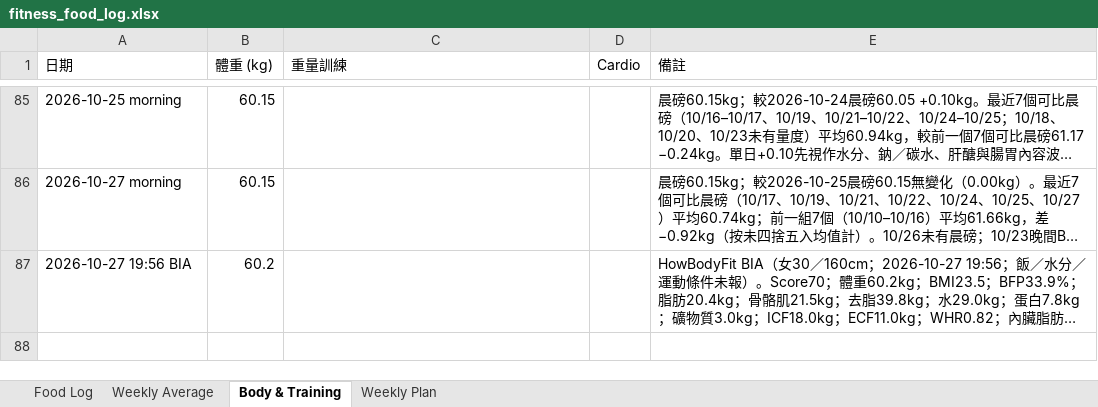
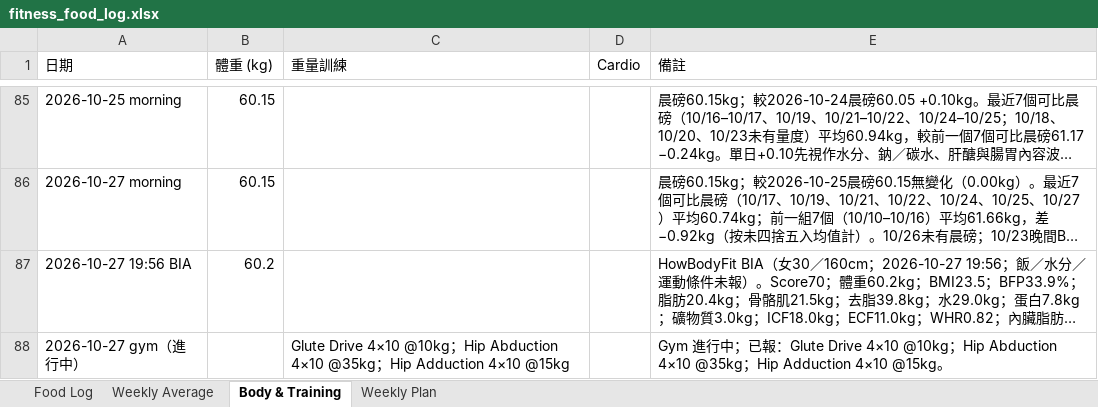
Before and after one commit to buzz-knittinpix/melodycheng622-cmyk.github.io, an Excel workbook: data/fitness_food_log.xlsx, sheet Body & Training, drawn as a sheet; only a part is shown, gaps mark what is left out; long unchanged cells end in …; values as stored, in another font and other column widths than the file's, no borders; the diff names each change by its address in the sheet, - before the commit and + after, or states it on an @@ line.

```diff
--- a/data/fitness_food_log.xlsx (sheet Body & Training)
+++ b/data/fitness_food_log.xlsx (sheet Body & Training)
+row 88: 2026-10-27 gym（進行中） |  | Glute Drive 4×10 @10kg；Hip Abduction 4×10 @35kg；Hip Adduction 4×10 @15kg |  | Gym 進行中；已報：Glute Drive 4×10 @10kg；Hip Abduction 4×10 @35kg；Hip Adduction 4×10 @15kg。
```
Also changed, not shown: 2 other files.
